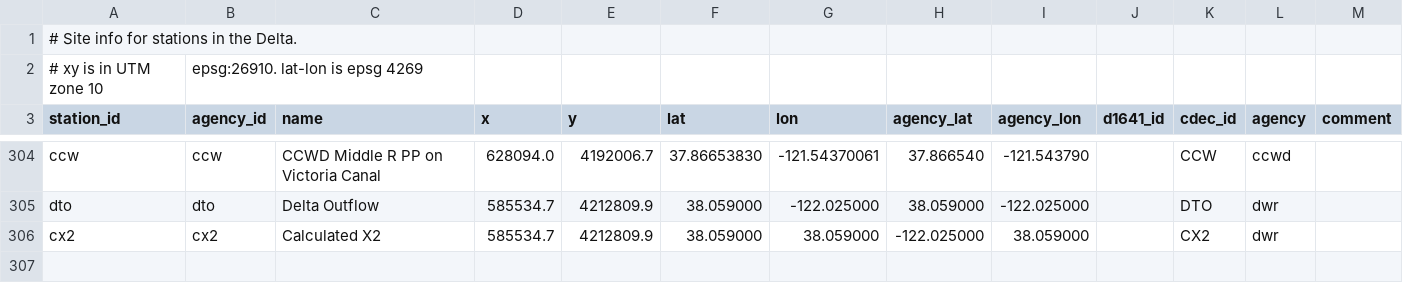
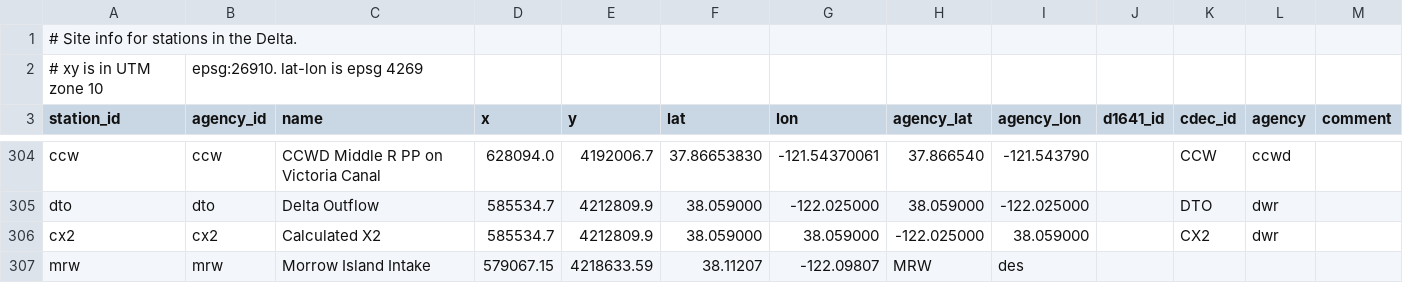
Before and after one commit to CADWRDeltaModeling/dms_datastore, a CSV file: dms_datastore/config_data/station_dbase.csv, drawn as a sheet; only a part is shown, gaps mark what is left out.

Commit message:
Add station in Morrow Intake

```diff
--- a/dms_datastore/config_data/station_dbase.csv
+++ b/dms_datastore/config_data/station_dbase.csv
@@ -306 +306,2 @@ dto,dto,Delta Outflow,585534.7,4212809.9,38.059000,-122.025000,38.059000,-122.02
 cx2,cx2,Calculated X2,585534.7,4212809.9,38.059000,38.059000,-122.025000,38.059000,,CX2,dwr,
+mrw,mrw,Morrow Island Intake,579067.15,4218633.59,38.11207,-122.09807,MRW,des,
```
